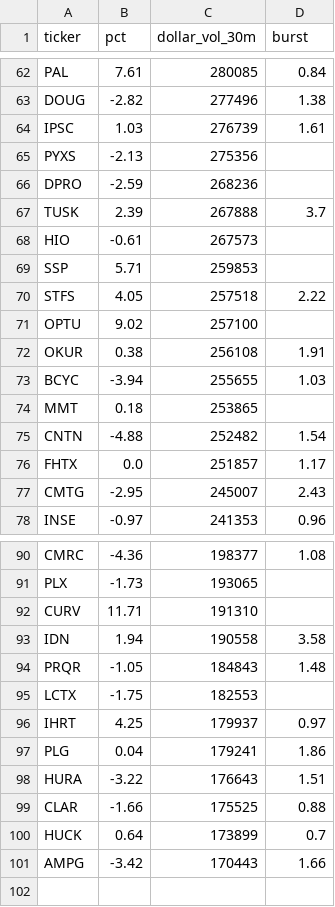
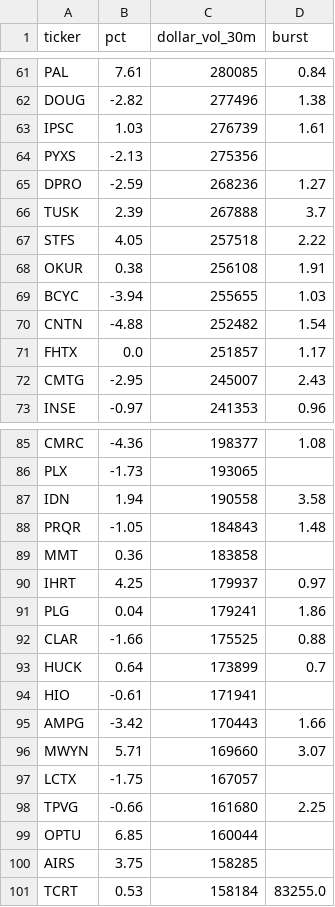
Before and after one commit to virgolaema/pump-search, a CSV file: data/hotlist.csv, drawn as a sheet; only a part is shown, gaps mark what is left out; the diff covers the shown part only.

```diff
--- a/data/hotlist.csv
+++ b/data/hotlist.csv
@@ -65,11 +64,7 @@ IPSC,1.03,276739,1.61
 PYXS,-2.13,275356,
-DPRO,-2.59,268236,
+DPRO,-2.59,268236,1.27
 TUSK,2.39,267888,3.7
-HIO,-0.61,267573,
-SSP,5.71,259853,
 STFS,4.05,257518,2.22
-OPTU,9.02,257100,
 OKUR,0.38,256108,1.91
 BCYC,-3.94,255655,1.03
-MMT,0.18,253865,
 CNTN,-4.88,252482,1.54
@@ -91,11 +86,16 @@ CMRC,-4.36,198377,1.08
 PLX,-1.73,193065,
-CURV,11.71,191310,
 IDN,1.94,190558,3.58
 PRQR,-1.05,184843,1.48
-LCTX,-1.75,182553,
+MMT,0.36,183858,
 IHRT,4.25,179937,0.97
 PLG,0.04,179241,1.86
-HURA,-3.22,176643,1.51
 CLAR,-1.66,175525,0.88
 HUCK,0.64,173899,0.7
+HIO,-0.61,171941,
 AMPG,-3.42,170443,1.66
+MWYN,5.71,169660,3.07
+LCTX,-1.75,167057,
+TPVG,-0.66,161680,2.25
+OPTU,6.85,160044,
+AIRS,3.75,158285,
+TCRT,0.53,158184,83255.0
```
Also changed, not shown: 5 added rows, 6 removed rows and 11 edited cells elsewhere in this file, data/runlog.csv, 3 other files.
